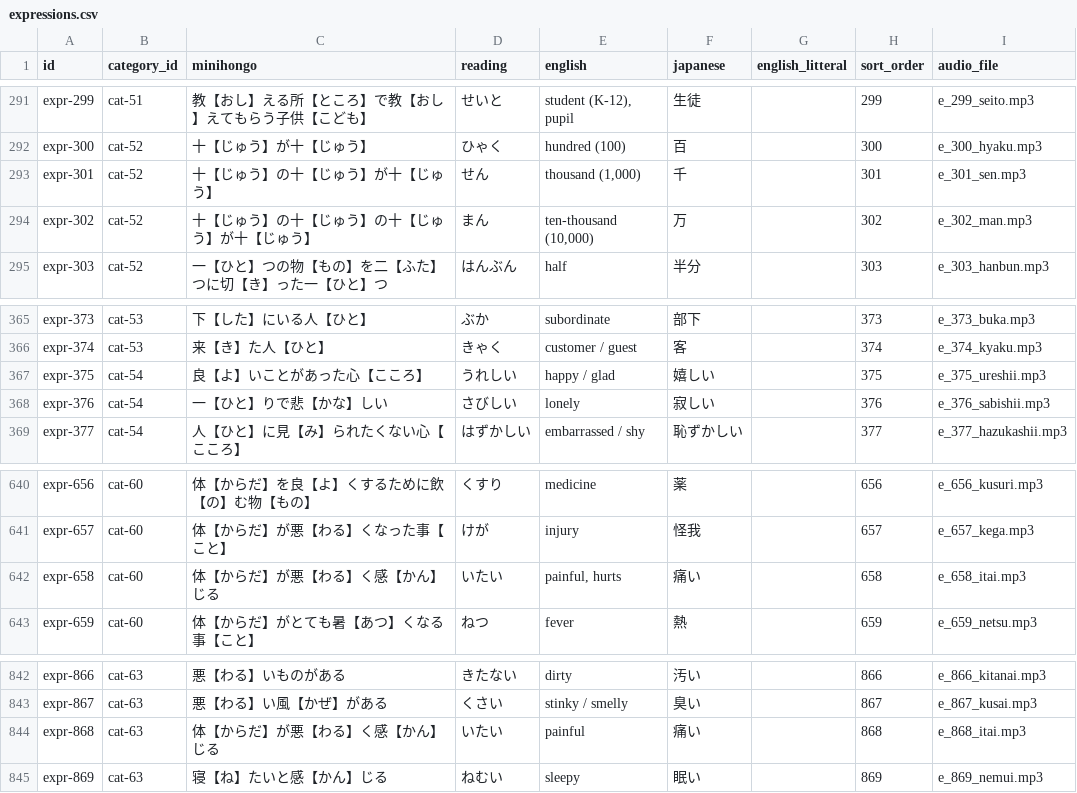
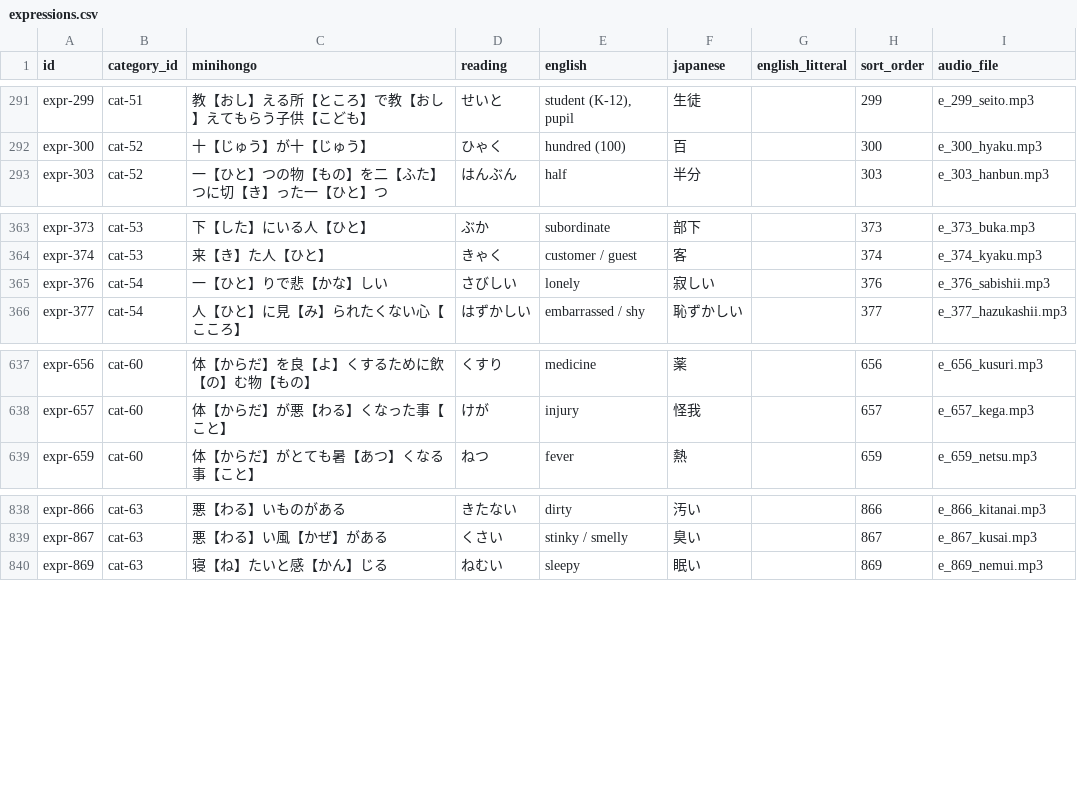
Before and after one commit to KakkoiDev/minihongo, a CSV file: data/expressions.csv, drawn as a sheet; only a part is shown, gaps mark what is left out.

```diff
--- a/data/expressions.csv
+++ b/data/expressions.csv
@@ -292,4 +292,2 @@ expr-299,cat-51,教【おし】える所【ところ】で教【おし】えて
 expr-300,cat-52,十【じゅう】が十【じゅう】,ひゃく,hundred (100),百,,300,e_300_hyaku.mp3
-expr-301,cat-52,十【じゅう】の十【じゅう】が十【じゅう】,せん,"thousand (1,000)",千,,301,e_301_sen.mp3
-expr-302,cat-52,十【じゅう】の十【じゅう】の十【じゅう】が十【じゅう】,まん,"ten-thousand (10,000)",万,,302,e_302_man.mp3
 expr-303,cat-52,一【ひと】つの物【もの】を二【ふた】つに切【き】った一【ひと】つ,はんぶん,half,半分,,303,e_303_hanbun.mp3
@@ -366,3 +364,2 @@ expr-373,cat-53,下【した】にいる人【ひと】,ぶか,subordinate,部
 expr-374,cat-53,来【き】た人【ひと】,きゃく,customer / guest,客,,374,e_374_kyaku.mp3
-expr-375,cat-54,良【よ】いことがあった心【こころ】,うれしい,happy / glad,嬉しい,,375,e_375_ureshii.mp3
 expr-376,cat-54,一【ひと】りで悲【かな】しい,さびしい,lonely,寂しい,,376,e_376_sabishii.mp3
@@ -641,3 +638,2 @@ expr-656,cat-60,体【からだ】を良【よ】くするために飲【の】
 expr-657,cat-60,体【からだ】が悪【わる】くなった事【こと】,けが,injury,怪我,,657,e_657_kega.mp3
-expr-658,cat-60,体【からだ】が悪【わる】く感【かん】じる,いたい,"painful, hurts",痛い,,658,e_658_itai.mp3
 expr-659,cat-60,体【からだ】がとても暑【あつ】くなる事【こと】,ねつ,fever,熱,,659,e_659_netsu.mp3
@@ -843,3 +839,2 @@ expr-866,cat-63,悪【わる】いものがある,きたない,dirty,汚い,,866
 expr-867,cat-63,悪【わる】い風【かぜ】がある,くさい,stinky / smelly,臭い,,867,e_867_kusai.mp3
-expr-868,cat-63,体【からだ】が悪【わる】く感【かん】じる,いたい,painful,痛い,,868,e_868_itai.mp3
 expr-869,cat-63,寝【ね】たいと感【かん】じる,ねむい,sleepy,眠い,,869,e_869_nemui.mp3
```
Also changed, not shown: data/categories.csv, data/dialogs.csv, 2 other files.
